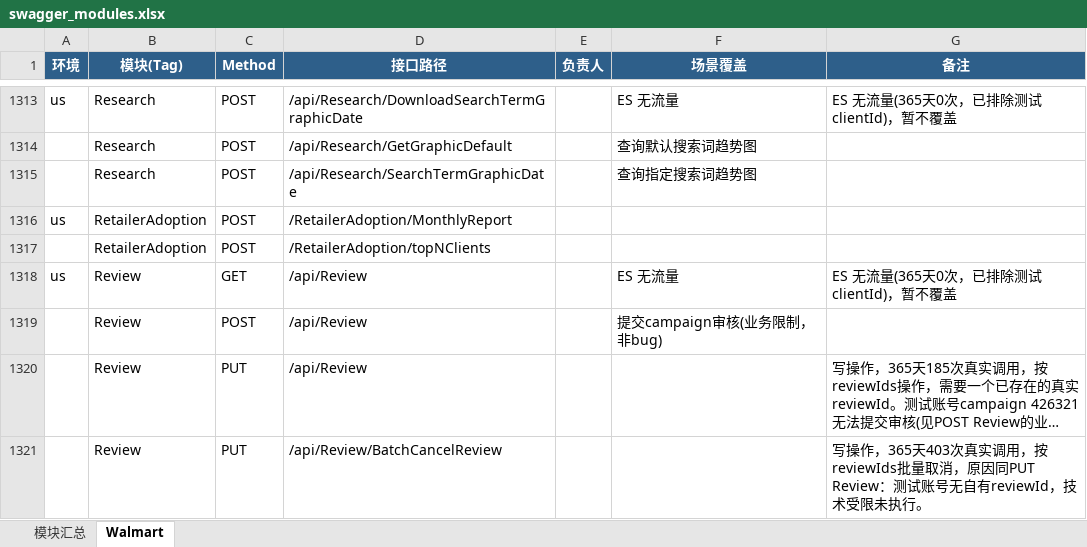
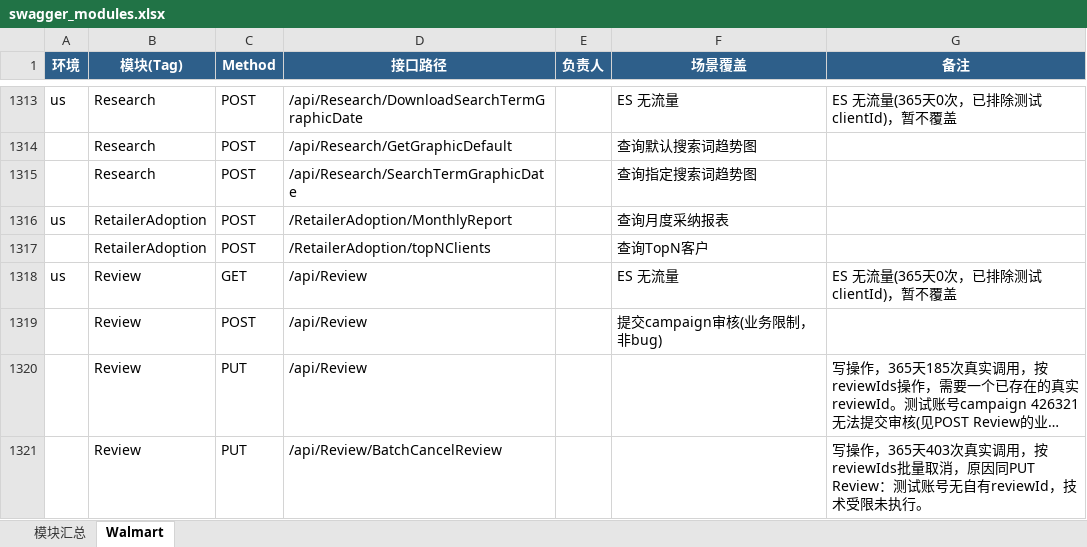
Before and after one commit to guguangjie-pacvue/ai_api, an Excel workbook: single-api/walmart-api/swagger_modules.xlsx, sheet Walmart, drawn as a sheet; only a part is shown, gaps mark what is left out; long unchanged cells end in …; values as stored, in another font and other column widths than the file's, no borders; the diff names each change by its address in the sheet, - before the commit and + after, or states it on an @@ line.

```diff
--- a/single-api/walmart-api/swagger_modules.xlsx (sheet Walmart)
+++ b/single-api/walmart-api/swagger_modules.xlsx (sheet Walmart)
-F1316 (场景覆盖): (empty)
+F1316 (场景覆盖): 查询月度采纳报表
-F1317 (场景覆盖): (empty)
+F1317 (场景覆盖): 查询TopN客户
```
Also changed, not shown: sheet 模块汇总, 2 other files.
